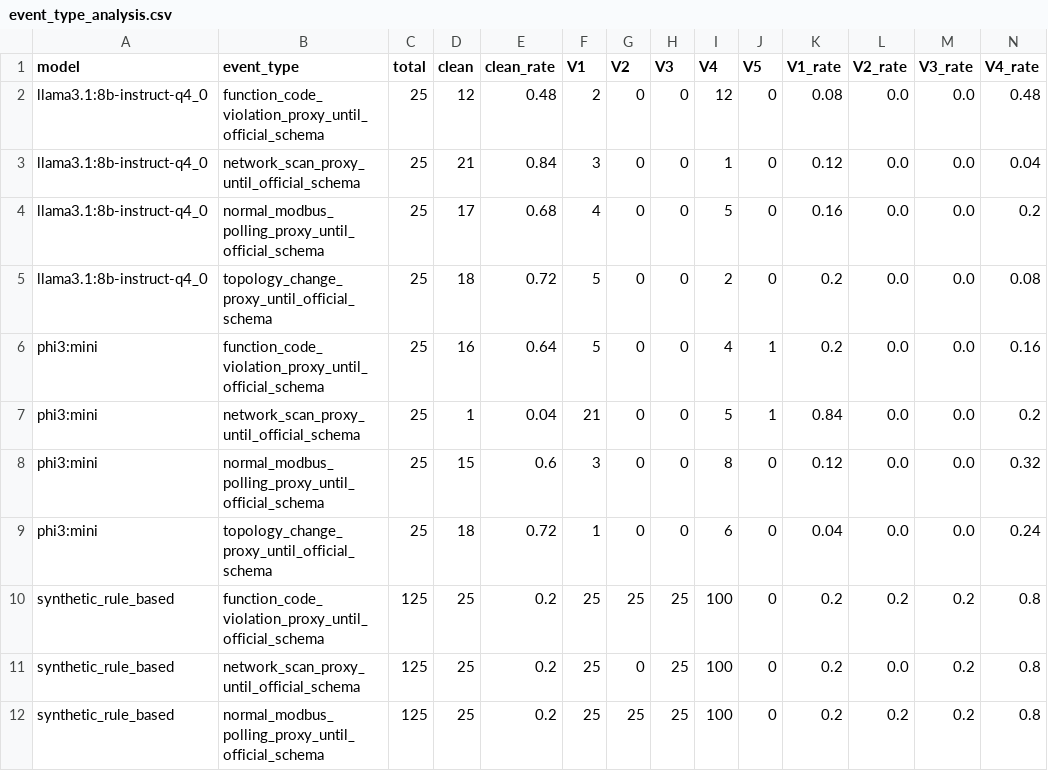
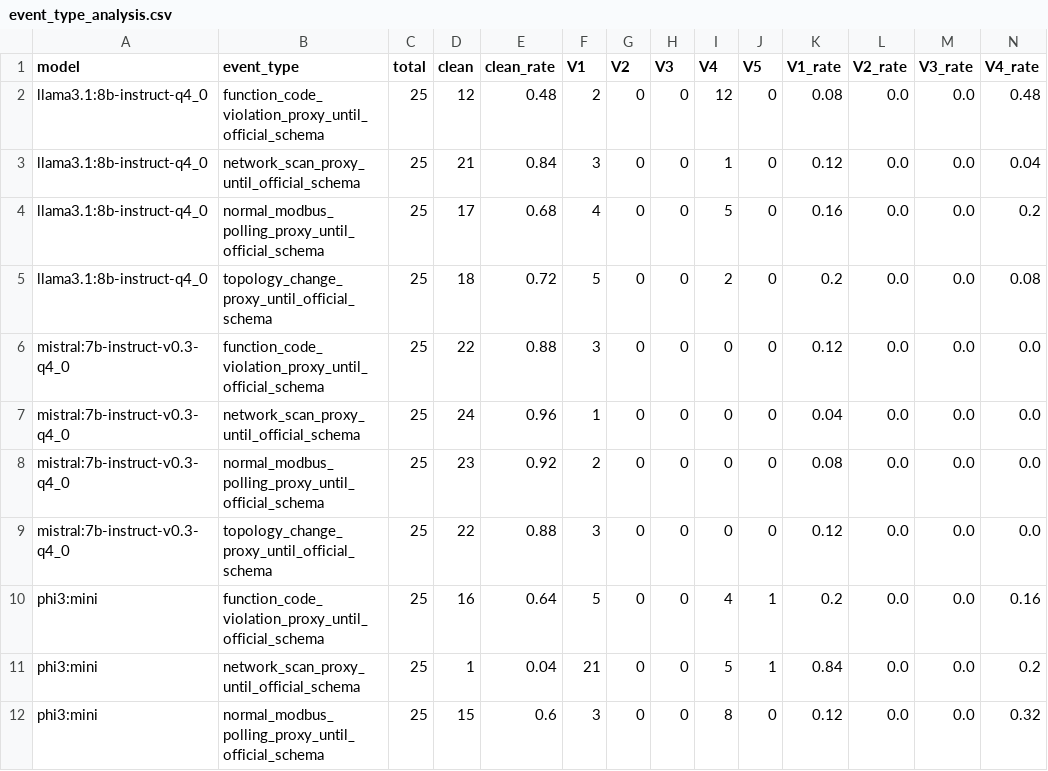
Before and after one commit to bilalovrevan/reasonguard, a CSV file: outputs/event_type_analysis.csv, drawn as a sheet; only a part is shown; the shorter side is filled out with more unchanged rows; rows hold the shown columns only; the diff names each change by its address in the sheet, - before the commit and + after, or states it on an @@ line.

Commit message:
feat: W12 final batch — 3 local models × 100 stratified prompts (800 verdicts)
This is the W12 production snapshot of the local-model evaluation block.

Combined corpus (800 responses)
- 100 prompts × 3 local models = 300 real-LLM responses
- 500 synthetic adversarial responses (regression set)

Per-model clean rate (no V1-V5 violation fired)
| llama3.1:8b-instruct-q4_0   | 68 / 100 |
| mistral:7b-instruct-v0.3-q4_0| 91 / 100 |
| phi3:mini                    | 50 / 100 |

Per-event-type clean rate (cells reveal where each model wins or loses)
| Model       | function_code | network_scan | normal | topology |
| llama3.1:8b |     48 %      |     84 %     |  68 %  |   72 %   |
| mistral:7b  |     88 %      |     96 %     |  92 %  |   88 %   |
| phi3:mini   |     64 %      |      4 %     |  60 %  |   72 %   |

Key empirical findings
- Mistral 7B dominates the strict-prompt regime; zero V4 firings across all
  event types means it consistently mentions every required field.
- phi3:mini collapses on the network_scan event type (4 % clean, 21 / 25 V1)
  - empirical confirmation of the "rare-event prior" hypothesis discussed
  in thesis Section 6.1.
- llama3.1:8b under-specifies on function_code_violation (48 % clean, 12 V4),
  consistent with the verbose-formal-class truncation theory.

Per-prompt CPU latency (no GPU)
- llama3.1:8b ≈ 14 s, mistral:7b ≈ 19 s, phi3:mini ≈ 12 s.

Artefacts refreshed
- outputs/reason_guard_report.json (800 verdicts)
- outputs/event_type_analysis.{json,csv,md} (16 rows: 4 models × 4 event types)
- outputs/figures/violation_rate_per_model.png
- outputs/figures/clean_rate_per_model.png
- meeting_pack/pipeline_stats.md
- meeting_pack/reason_guard_summary_for_meeting.csv

The hand-written meeting pack at meeting_pack/week_09_meeting_pack.md is
updated with the W12 numbers, the per-event-type table, and the three
headline findings above.

```diff
--- a/outputs/event_type_analysis.csv
+++ b/outputs/event_type_analysis.csv
+row 6: mistral:7b-instruct-v0.3-q4_0 | function_code_violation_proxy_until_official_schema | 25 | 22 | 0.88 | 3 | 0 | 0 | 0 | 0 | 0.12 | 0.0 | 0.0 | 0.0
+row 7: mistral:7b-instruct-v0.3-q4_0 | network_scan_proxy_until_official_schema | 25 | 24 | 0.96 | 1 | 0 | 0 | 0 | 0 | 0.04 | 0.0 | 0.0 | 0.0
+row 8: mistral:7b-instruct-v0.3-q4_0 | normal_modbus_polling_proxy_until_official_schema | 25 | 23 | 0.92 | 2 | 0 | 0 | 0 | 0 | 0.08 | 0.0 | 0.0 | 0.0
+row 9: mistral:7b-instruct-v0.3-q4_0 | topology_change_proxy_until_official_schema | 25 | 22 | 0.88 | 3 | 0 | 0 | 0 | 0 | 0.12 | 0.0 | 0.0 | 0.0
```
Also changed, not shown: 15 other files.
